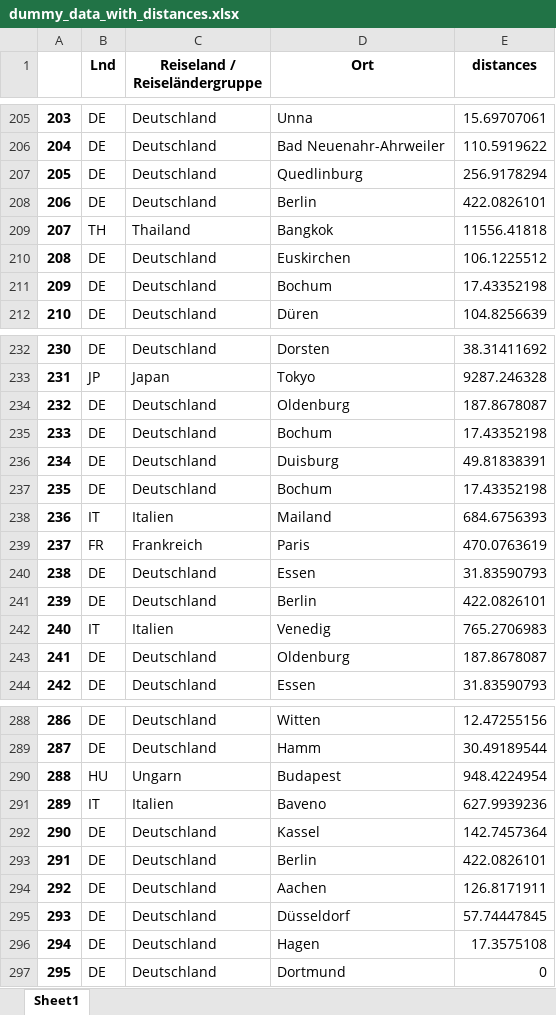
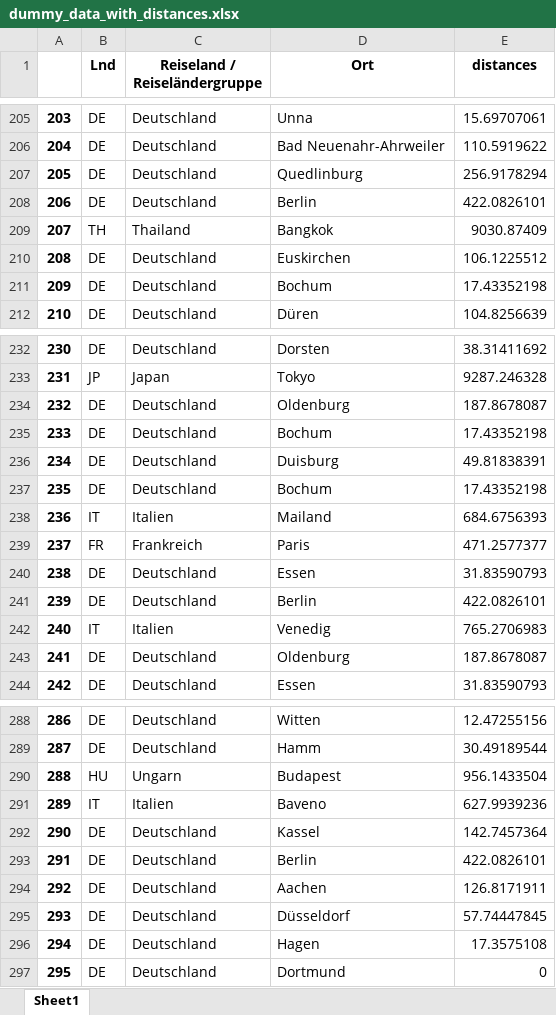
Before and after one commit to hmoldenhauer/business_travel_distance_calculation, an Excel workbook: dummy_data_with_distances.xlsx, sheet Sheet1, drawn as a sheet; only a part is shown, gaps mark what is left out; values as stored, in another font and other column widths than the file's, no borders; the diff covers the shown part only; the diff names each change by its address in the sheet, - before the commit and + after, or states it on an @@ line.

```diff
--- a/dummy_data_with_distances.xlsx (sheet Sheet1)
+++ b/dummy_data_with_distances.xlsx (sheet Sheet1)
-E209 (distances): 11556.41818
+E209 (distances): 9030.87409
-E239 (distances): 470.0763619
+E239 (distances): 471.2577377
-E290 (distances): 948.4224954
+E290 (distances): 956.1433504
```
Also changed, not shown: 19 edited cells elsewhere in this sheet, dummy_data.xlsx, dummy_data_frequency.xlsx, 1 other file.
